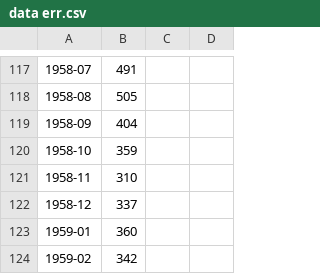
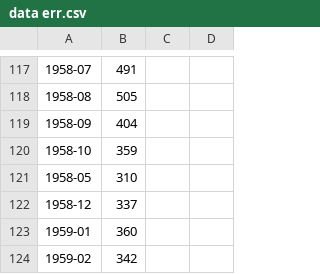
Before and after one commit to leonardoangellotti/Esame-phyton, a CSV file: data err.csv, drawn as a sheet; only a part is shown, gaps mark what is left out; the diff names each change by its address in the sheet, - before the commit and + after, or states it on an @@ line.

```diff
--- a/data err.csv
+++ b/data err.csv
-A121: 1958-11
+A121: 1958-05
```
Also changed, not shown: 2 other files.
